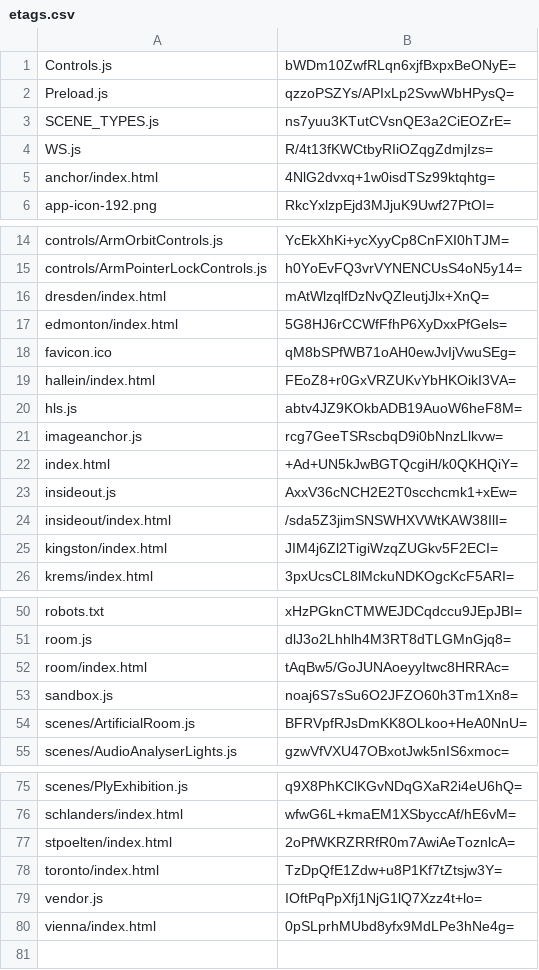
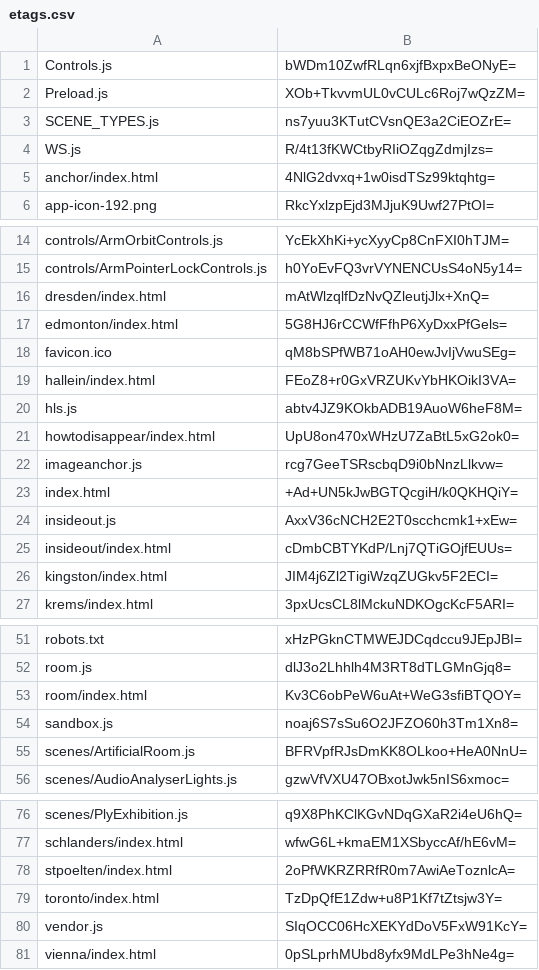
Before and after one commit to artificialmuseum/artificialmuseum.com, a CSV file: docs/etags.csv, drawn as a sheet; only a part is shown, gaps mark what is left out.

```diff
--- a/docs/etags.csv
+++ b/docs/etags.csv
@@ -1,3 +1,3 @@
 Controls.js,bWDm10ZwfRLqn6xjfBxpxBeONyE=
-Preload.js,qzzoPSZYs/APIxLp2SvwWbHPysQ=
+Preload.js,XOb+TkvvmUL0vCULc6Roj7wQzZM=
 SCENE_TYPES.js,ns7yuu3KTutCVsnQE3a2CiEOZrE=
@@ -20,2 +20,3 @@ hallein/index.html,FEoZ8+r0GxVRZUKvYbHKOikI3VA=
 hls.js,abtv4JZ9KOkbADB19AuoW6heF8M=
+howtodisappear/index.html,UpU8on470xWHzU7ZaBtL5xG2ok0=
 imageanchor.js,rcg7GeeTSRscbqD9i0bNnzLlkvw=
@@ -23,3 +24,3 @@ index.html,+Ad+UN5kJwBGTQcgiH/k0QKHQiY=
 insideout.js,AxxV36cNCH2E2T0scchcmk1+xEw=
-insideout/index.html,/sda5Z3jimSNSWHXVWtKAW38IlI=
+insideout/index.html,cDmbCBTYKdP/Lnj7QTiGOjfEUUs=
 kingston/index.html,JIM4j6Zl2TigiWzqZUGkv5F2ECI=
@@ -51,3 +52,3 @@ robots.txt,xHzPGknCTMWEJDCqdccu9JEpJBI=
 room.js,dlJ3o2Lhhlh4M3RT8dTLGMnGjq8=
-room/index.html,tAqBw5/GoJUNAoeyyItwc8HRRAc=
+room/index.html,Kv3C6obPeW6uAt+WeG3sfiBTQOY=
 sandbox.js,noaj6S7sSu6O2JFZO60h3Tm1Xn8=
@@ -78,3 +79,3 @@ stpoelten/index.html,2oPfWKRZRRfR0m7AwiAeToznlcA=
 toronto/index.html,TzDpQfE1Zdw+u8P1Kf7tZtsjw3Y=
-vendor.js,IOftPqPpXfj1NjG1lQ7Xzz4t+lo=
+vendor.js,SIqOCC06HcXEKYdDoV5FxW91KcY=
 vienna/index.html,0pSLprhMUbd8yfx9MdLPe3hNe4g=
```
Also changed, not shown: 8 other files.
